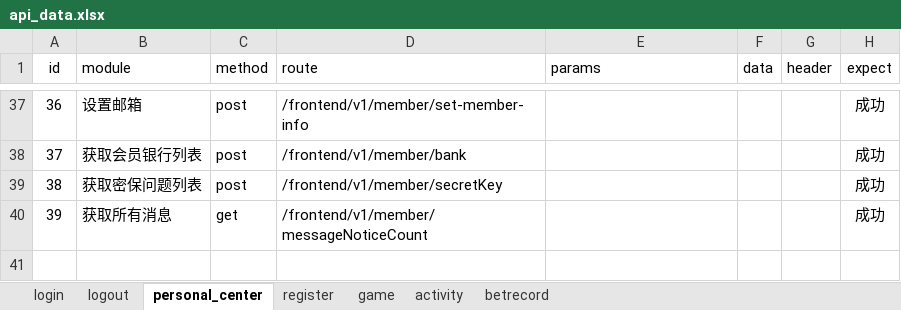
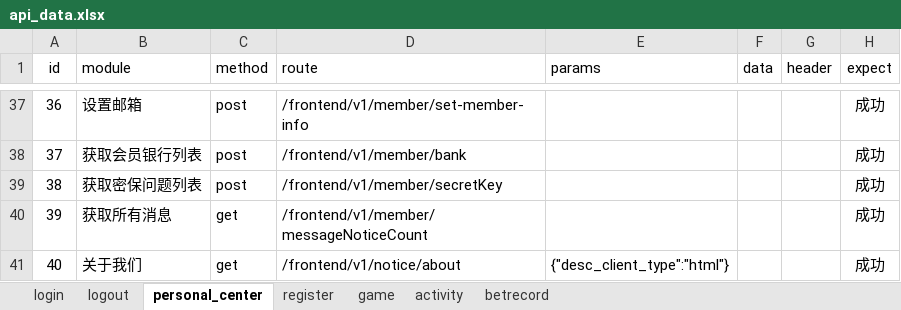
Before and after one commit to kevin611/online, an Excel workbook: data/api_data.xlsx, sheet personal_center, drawn as a sheet; only a part is shown, gaps mark what is left out; values as stored, in another font and other column widths than the file's, no borders; the diff names each change by its address in the sheet, - before the commit and + after, or states it on an @@ line.

Commit message:
线上测试用例--jayson20191112

```diff
--- a/data/api_data.xlsx (sheet personal_center)
+++ b/data/api_data.xlsx (sheet personal_center)
+row 41: 40 | 关于我们 | get | /frontend/v1/notice/about | {"desc_client_type":"html"} |  |  | 成功
```
